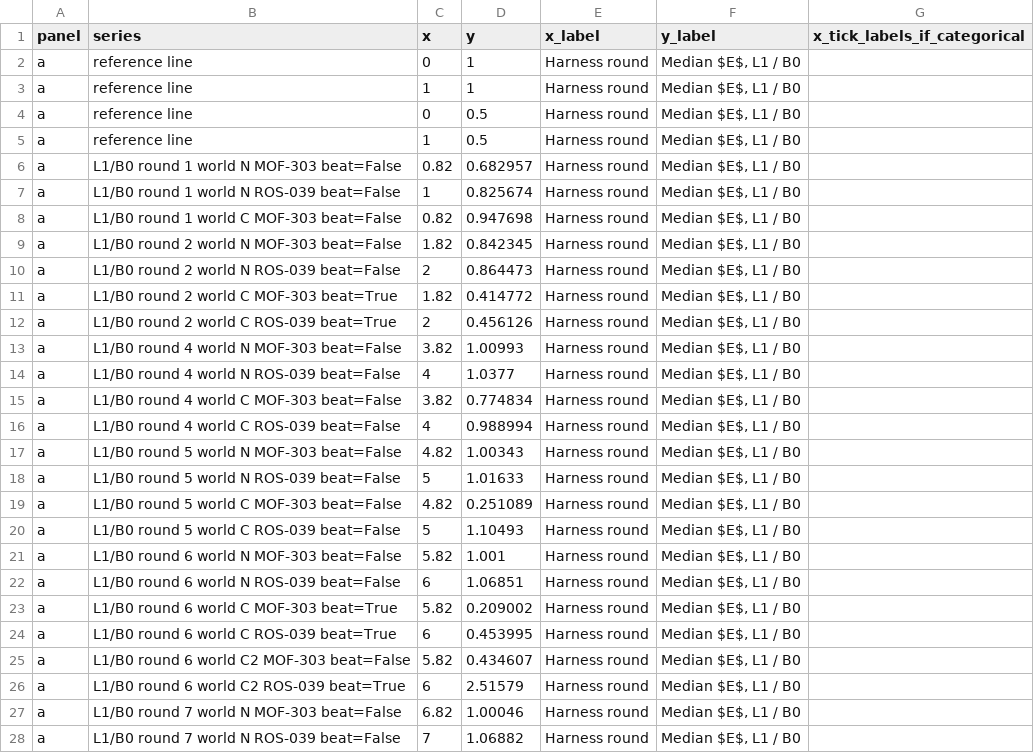
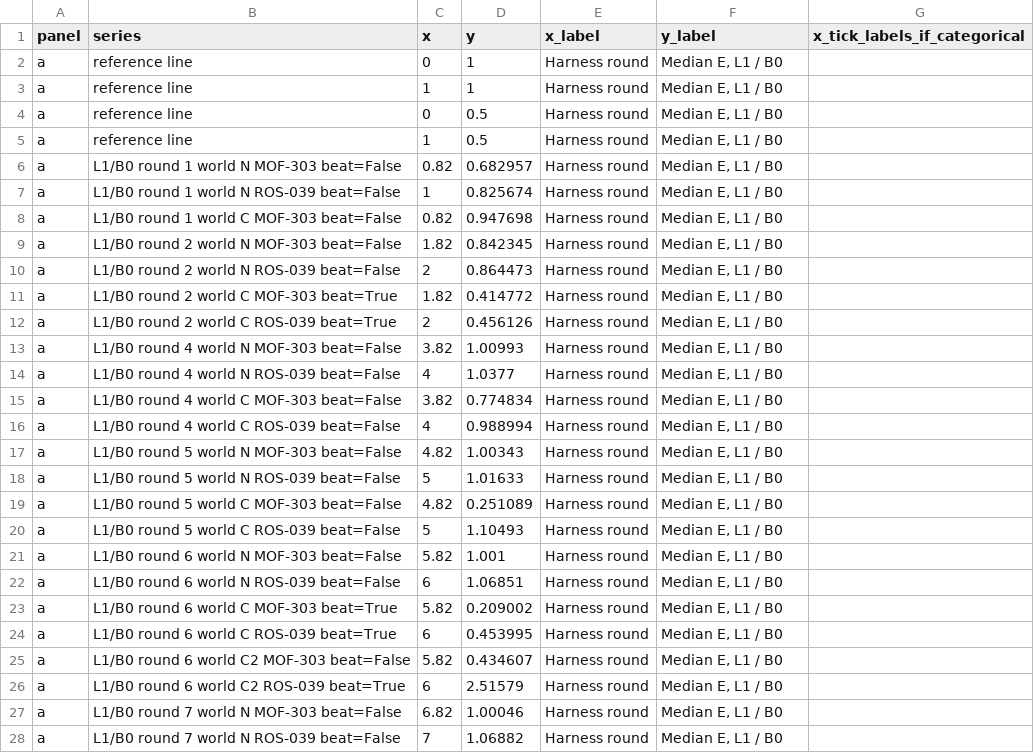
Before and after one commit to abdulhamidbatayhi123/ai-harvester-cycles, a CSV file: figures/out/fig_harness_l1.data.csv, drawn as a sheet; only a part is shown; the diff covers the shown part only.

```diff
--- a/figures/out/fig_harness_l1.data.csv
+++ b/figures/out/fig_harness_l1.data.csv
@@ -1,28 +1,28 @@
 panel,series,x,y,x_label,y_label,x_tick_labels_if_categorical
-a,reference line,0,1,Harness round,"Median $E$, L1 / B0",
-a,reference line,1,1,Harness round,"Median $E$, L1 / B0",
-a,reference line,0,0.5,Harness round,"Median $E$, L1 / B0",
-a,reference line,1,0.5,Harness round,"Median $E$, L1 / B0",
-a,L1/B0 round 1 world N MOF-303 beat=False,0.82,0.682957,Harness round,"Median $E$, L1 / B0",
-a,L1/B0 round 1 world N ROS-039 beat=False,1,0.825674,Harness round,"Median $E$, L1 / B0",
-a,L1/B0 round 1 world C MOF-303 beat=False,0.82,0.947698,Harness round,"Median $E$, L1 / B0",
-a,L1/B0 round 2 world N MOF-303 beat=False,1.82,0.842345,Harness round,"Median $E$, L1 / B0",
-a,L1/B0 round 2 world N ROS-039 beat=False,2,0.864473,Harness round,"Median $E$, L1 / B0",
-a,L1/B0 round 2 world C MOF-303 beat=True,1.82,0.414772,Harness round,"Median $E$, L1 / B0",
-a,L1/B0 round 2 world C ROS-039 beat=True,2,0.456126,Harness round,"Median $E$, L1 / B0",
-a,L1/B0 round 4 world N MOF-303 beat=False,3.82,1.00993,Harness round,"Median $E$, L1 / B0",
-a,L1/B0 round 4 world N ROS-039 beat=False,4,1.0377,Harness round,"Median $E$, L1 / B0",
-a,L1/B0 round 4 world C MOF-303 beat=False,3.82,0.774834,Harness round,"Median $E$, L1 / B0",
-a,L1/B0 round 4 world C ROS-039 beat=False,4,0.988994,Harness round,"Median $E$, L1 / B0",
-a,L1/B0 round 5 world N MOF-303 beat=False,4.82,1.00343,Harness round,"Median $E$, L1 / B0",
-a,L1/B0 round 5 world N ROS-039 beat=False,5,1.01633,Harness round,"Median $E$, L1 / B0",
-a,L1/B0 round 5 world C MOF-303 beat=False,4.82,0.251089,Harness round,"Median $E$, L1 / B0",
-a,L1/B0 round 5 world C ROS-039 beat=False,5,1.10493,Harness round,"Median $E$, L1 / B0",
-a,L1/B0 round 6 world N MOF-303 beat=False,5.82,1.001,Harness round,"Median $E$, L1 / B0",
-a,L1/B0 round 6 world N ROS-039 beat=False,6,1.06851,Harness round,"Median $E$, L1 / B0",
-a,L1/B0 round 6 world C MOF-303 beat=True,5.82,0.209002,Harness round,"Median $E$, L1 / B0",
-a,L1/B0 round 6 world C ROS-039 beat=True,6,0.453995,Harness round,"Median $E$, L1 / B0",
-a,L1/B0 round 6 world C2 MOF-303 beat=False,5.82,0.434607,Harness round,"Median $E$, L1 / B0",
-a,L1/B0 round 6 world C2 ROS-039 beat=True,6,2.51579,Harness round,"Median $E$, L1 / B0",
-a,L1/B0 round 7 world N MOF-303 beat=False,6.82,1.00046,Harness round,"Median $E$, L1 / B0",
-a,L1/B0 round 7 world N ROS-039 beat=False,7,1.06882,Harness round,"Median $E$, L1 / B0",
+a,reference line,0,1,Harness round,"Median E, L1 / B0",
+a,reference line,1,1,Harness round,"Median E, L1 / B0",
+a,reference line,0,0.5,Harness round,"Median E, L1 / B0",
+a,reference line,1,0.5,Harness round,"Median E, L1 / B0",
+a,L1/B0 round 1 world N MOF-303 beat=False,0.82,0.682957,Harness round,"Median E, L1 / B0",
+a,L1/B0 round 1 world N ROS-039 beat=False,1,0.825674,Harness round,"Median E, L1 / B0",
+a,L1/B0 round 1 world C MOF-303 beat=False,0.82,0.947698,Harness round,"Median E, L1 / B0",
+a,L1/B0 round 2 world N MOF-303 beat=False,1.82,0.842345,Harness round,"Median E, L1 / B0",
+a,L1/B0 round 2 world N ROS-039 beat=False,2,0.864473,Harness round,"Median E, L1 / B0",
+a,L1/B0 round 2 world C MOF-303 beat=True,1.82,0.414772,Harness round,"Median E, L1 / B0",
+a,L1/B0 round 2 world C ROS-039 beat=True,2,0.456126,Harness round,"Median E, L1 / B0",
+a,L1/B0 round 4 world N MOF-303 beat=False,3.82,1.00993,Harness round,"Median E, L1 / B0",
+a,L1/B0 round 4 world N ROS-039 beat=False,4,1.0377,Harness round,"Median E, L1 / B0",
+a,L1/B0 round 4 world C MOF-303 beat=False,3.82,0.774834,Harness round,"Median E, L1 / B0",
+a,L1/B0 round 4 world C ROS-039 beat=False,4,0.988994,Harness round,"Median E, L1 / B0",
+a,L1/B0 round 5 world N MOF-303 beat=False,4.82,1.00343,Harness round,"Median E, L1 / B0",
+a,L1/B0 round 5 world N ROS-039 beat=False,5,1.01633,Harness round,"Median E, L1 / B0",
+a,L1/B0 round 5 world C MOF-303 beat=False,4.82,0.251089,Harness round,"Median E, L1 / B0",
+a,L1/B0 round 5 world C ROS-039 beat=False,5,1.10493,Harness round,"Median E, L1 / B0",
+a,L1/B0 round 6 world N MOF-303 beat=False,5.82,1.001,Harness round,"Median E, L1 / B0",
+a,L1/B0 round 6 world N ROS-039 beat=False,6,1.06851,Harness round,"Median E, L1 / B0",
+a,L1/B0 round 6 world C MOF-303 beat=True,5.82,0.209002,Harness round,"Median E, L1 / B0",
+a,L1/B0 round 6 world C ROS-039 beat=True,6,0.453995,Harness round,"Median E, L1 / B0",
+a,L1/B0 round 6 world C2 MOF-303 beat=False,5.82,0.434607,Harness round,"Median E, L1 / B0",
+a,L1/B0 round 6 world C2 ROS-039 beat=True,6,2.51579,Harness round,"Median E, L1 / B0",
+a,L1/B0 round 7 world N MOF-303 beat=False,6.82,1.00046,Harness round,"Median E, L1 / B0",
+a,L1/B0 round 7 world N ROS-039 beat=False,7,1.06882,Harness round,"Median E, L1 / B0",
```
Also changed, not shown: 23 edited cells elsewhere in this file, figures/out/fig1_data.data.csv, figures/out/fig_results.data.csv, 35 other files.
